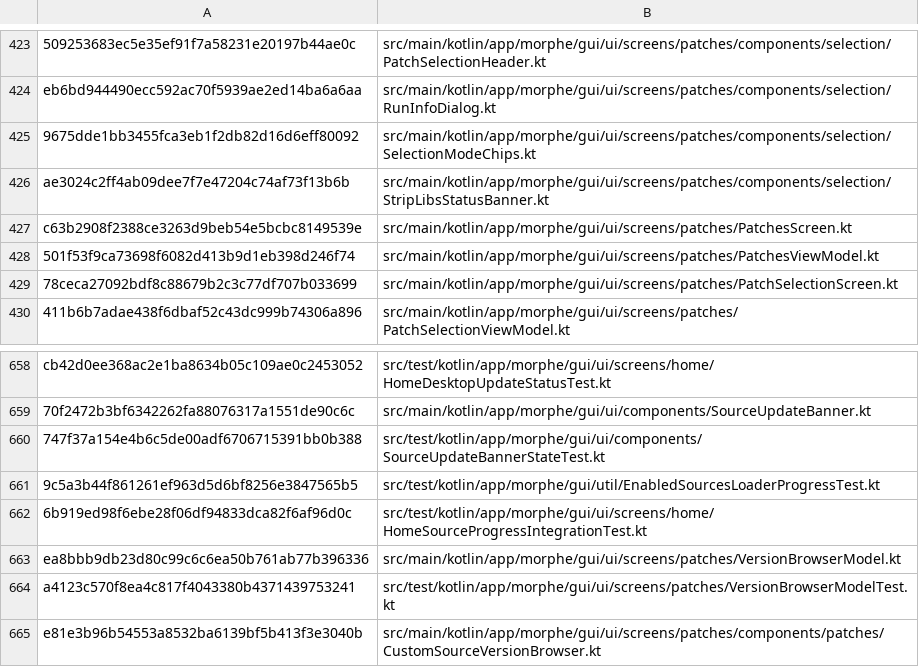
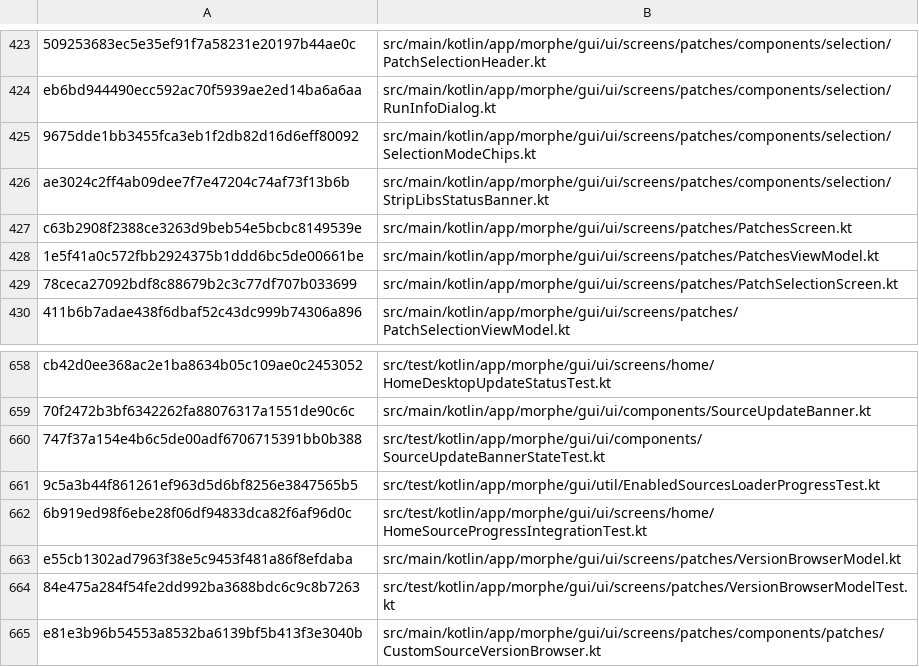
Before and after one commit to lxsdd/morphe-desktop-public, a TSV file: tools/public_beta_source_manifest.tsv, drawn as a sheet; only a part is shown, gaps mark what is left out.

Commit message:
fix(custom): discard asynchronous patch downloads after source/version changes

```diff
--- a/tools/public_beta_source_manifest.tsv
+++ b/tools/public_beta_source_manifest.tsv
@@ -427,3 +427,3 @@ ae3024c2ff4ab09dee7f7e47204c74af73f13b6b	src/main/kotlin/app/morphe/gui/ui/scree
 c63b2908f2388ce3263d9beb54e5bcbc8149539e	src/main/kotlin/app/morphe/gui/ui/screens/patches/PatchesScreen.kt
-501f53f9ca73698f6082d413b9d1eb398d246f74	src/main/kotlin/app/morphe/gui/ui/screens/patches/PatchesViewModel.kt
+1e5f41a0c572fbb2924375b1ddd6bc5de00661be	src/main/kotlin/app/morphe/gui/ui/screens/patches/PatchesViewModel.kt
 78ceca27092bdf8c88679b2c3c77df707b033699	src/main/kotlin/app/morphe/gui/ui/screens/patches/PatchSelectionScreen.kt
@@ -662,4 +662,4 @@ cb42d0ee368ac2e1ba8634b05c109ae0c2453052	src/test/kotlin/app/morphe/gui/ui/scree
 6b919ed98f6ebe28f06df94833dca82f6af96d0c	src/test/kotlin/app/morphe/gui/ui/screens/home/HomeSourceProgressIntegrationTest.kt
-ea8bbb9db23d80c99c6c6ea50b761ab77b396336	src/main/kotlin/app/morphe/gui/ui/screens/patches/VersionBrowserModel.kt
-a4123c570f8ea4c817f4043380b4371439753241	src/test/kotlin/app/morphe/gui/ui/screens/patches/VersionBrowserModelTest.kt
+e55cb1302ad7963f38e5c9453f481a86f8efdaba	src/main/kotlin/app/morphe/gui/ui/screens/patches/VersionBrowserModel.kt
+84e475a284f54fe2dd992ba3688bdc6c9c8b7263	src/test/kotlin/app/morphe/gui/ui/screens/patches/VersionBrowserModelTest.kt
 e81e3b96b54553a8532ba6139bf5b413f3e3040b	src/main/kotlin/app/morphe/gui/ui/screens/patches/components/patches/CustomSourceVersionBrowser.kt
```
Also changed, not shown: 3 other files.
